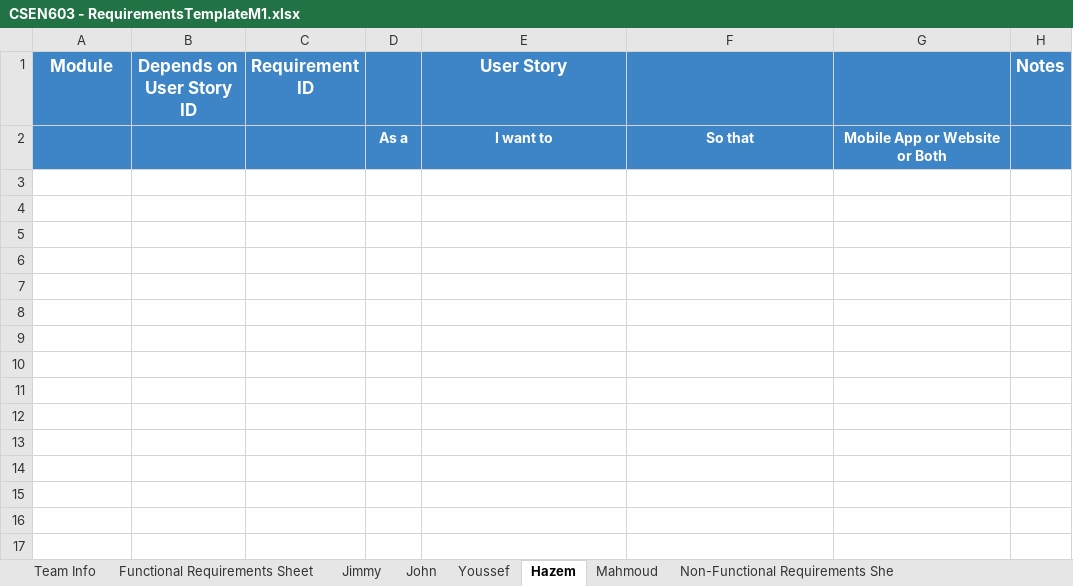
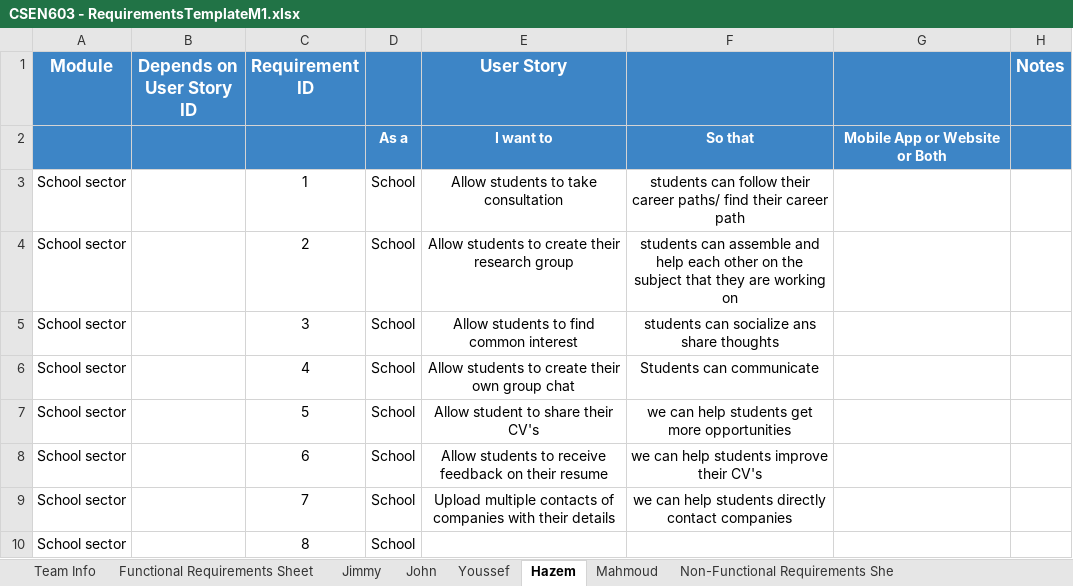
Before and after one commit to MahmoudHegazy-01/dora-the-explorer, an Excel workbook: CSEN603 - RequirementsTemplateM1.xlsx, sheet Hazem, drawn as a sheet; values as stored, in another font and other column widths than the file's, no borders; the diff names each change by its address in the sheet, - before the commit and + after, or states it on an @@ line.

Commit message:
Update CSEN603 - RequirementsTemplateM1.xlsx

```diff
--- a/CSEN603 - RequirementsTemplateM1.xlsx (sheet Hazem)
+++ b/CSEN603 - RequirementsTemplateM1.xlsx (sheet Hazem)
+row 3: School sector |  | 1 | School | Allow students to take consultation | students can follow their career paths/ find their career path
+row 4: School sector |  | 2 | School | Allow students to create their research group | students can assemble and help each other on the subject that they are working on
+row 5: School sector |  | 3 | School | Allow students to find common interest | students can socialize ans share thoughts
+row 6: School sector |  | 4 | School | Allow students to create their own group chat | Students can communicate
+row 7: School sector |  | 5 | School | Allow student to share their CV's | we can help students get more opportunities
+row 8: School sector |  | 6 | School | Allow students to receive feedback on their resume | we can help students improve their CV's
+row 9: School sector |  | 7 | School | Upload multiple contacts of companies with their details | we can help students directly contact companies
+row 10: School sector |  | 8 | School
```
